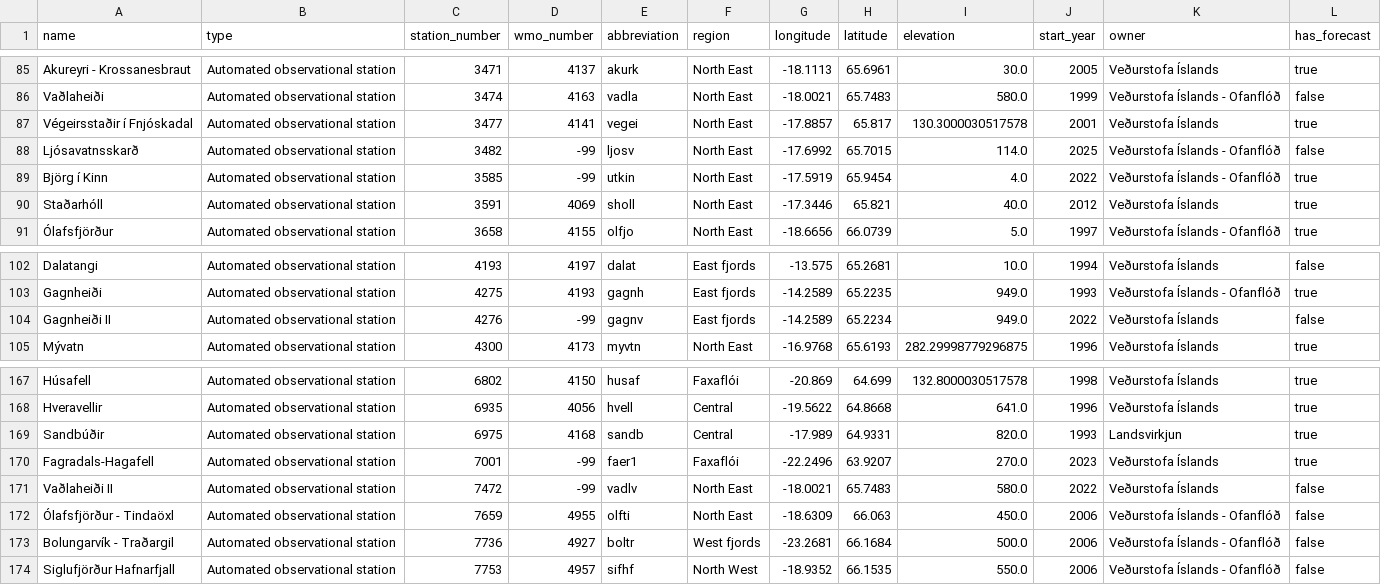
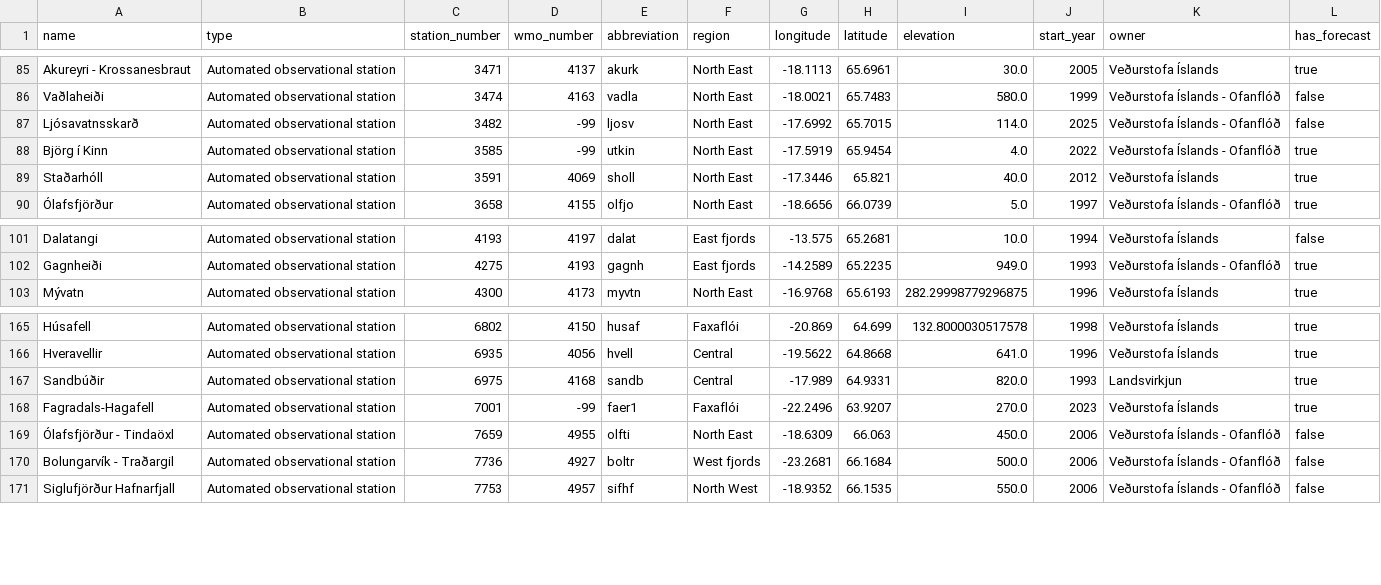
Before and after one commit to flother/weather_stations_iceland, a CSV file: stations.csv, drawn as a sheet; only a part is shown, gaps mark what is left out.

Commit message:
Update weather stations data
3 stations removed

  name: Végeirsstaðir í Fnjóskadal
  type: Automated observational station
  station_number: 3477
  wmo_number: 4141
  abbreviation: vegei
  region: North East
  longitude: -17.8857
  latitude: 65.817
  elevation: 130.3000030517578
  start_year: 2001
  owner: Veðurstofa Íslands
  has_forecast: true

  name: Gagnheiði II
  type: Automated observational station
  station_number: 4276
  wmo_number: -99
  abbreviation: gagnv
  region: East fjords
  longitude: -14.2589
  latitude: 65.2234
  elevation: 949.0
  start_year: 2022
  owner: Veðurstofa Íslands
  has_forecast: false

  name: Vaðlaheiði II
  type: Automated observational station
  station_number: 7472
  wmo_number: -99
  abbreviation: vadlv
  region: North East
  longitude: -18.0021
  latitude: 65.7483
  elevation: 580.0
  start_year: 2022
  owner: Veðurstofa Íslands
  has_forecast: false

```diff
--- a/stations.csv
+++ b/stations.csv
@@ -86,3 +86,2 @@ Akureyri - Krossanesbraut,Automated observational station,3471,4137,akurk,North
 Vaðlaheiði,Automated observational station,3474,4163,vadla,North East,-18.0021,65.7483,580.0,1999,Veðurstofa Íslands - Ofanflóð,false
-Végeirsstaðir í Fnjóskadal,Automated observational station,3477,4141,vegei,North East,-17.8857,65.817,130.3000030517578,2001,Veðurstofa Íslands,true
 Ljósavatnsskarð,Automated observational station,3482,-99,ljosv,North East,-17.6992,65.7015,114.0,2025,Veðurstofa Íslands - Ofanflóð,false
@@ -103,3 +102,2 @@ Dalatangi,Automated observational station,4193,4197,dalat,East fjords,-13.575,65
 Gagnheiði,Automated observational station,4275,4193,gagnh,East fjords,-14.2589,65.2235,949.0,1993,Veðurstofa Íslands - Ofanflóð,true
-Gagnheiði II,Automated observational station,4276,-99,gagnv,East fjords,-14.2589,65.2234,949.0,2022,Veðurstofa Íslands,false
 Mývatn,Automated observational station,4300,4173,myvtn,North East,-16.9768,65.6193,282.29998779296875,1996,Veðurstofa Íslands,true
@@ -170,3 +168,2 @@ Sandbúðir,Automated observational station,6975,4168,sandb,Central,-17.989,64.9
 Fagradals-Hagafell,Automated observational station,7001,-99,faer1,Faxaflói,-22.2496,63.9207,270.0,2023,Veðurstofa Íslands,true
-Vaðlaheiði II,Automated observational station,7472,-99,vadlv,North East,-18.0021,65.7483,580.0,2022,Veðurstofa Íslands,false
 Ólafsfjörður - Tindaöxl,Automated observational station,7659,4955,olfti,North East,-18.6309,66.063,450.0,2006,Veðurstofa Íslands - Ofanflóð,false
```
Also changed, not shown: 1 other file.
